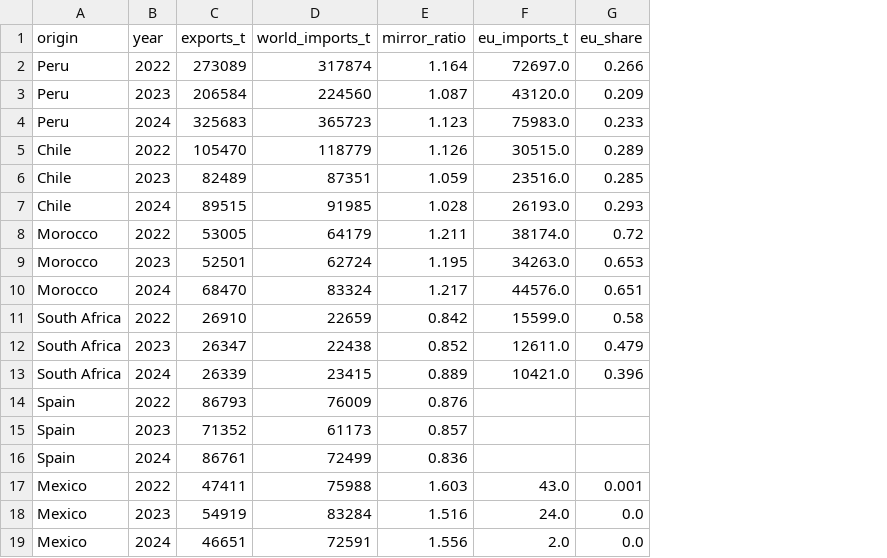
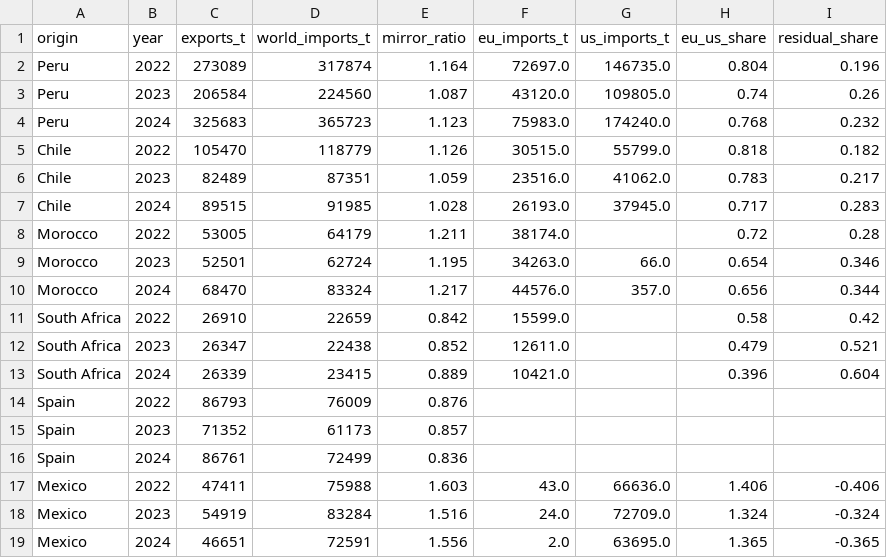
Before and after one commit to Hwesto/web_scraper, a CSV file: data/atlas/global_reconcile.csv, drawn as a sheet; removed rows and columns are numbered as before the commit, all else as after; the diff names each change by its address in the sheet, - before the commit and + after, or states it on an @@ line.

```diff
--- a/data/atlas/global_reconcile.csv
+++ b/data/atlas/global_reconcile.csv
-column G (eu_share), rows 2-19: 0.266 | 0.209 | 0.233 | 0.289 | 0.285 | 0.293 | 0.72 | 0.653 | 0.651 | 0.58 | 0.479 | 0.396 |  |  |  | 0.001 | 0.0 | 0.0
+column G (us_imports_t), rows 2-19: 146735.0 | 109805.0 | 174240.0 | 55799.0 | 41062.0 | 37945.0 |  | 66.0 | 357.0 |  |  |  |  |  |  | 66636.0 | 72709.0 | 63695.0
+column H (eu_us_share), rows 2-19: 0.804 | 0.74 | 0.768 | 0.818 | 0.783 | 0.717 | 0.72 | 0.654 | 0.656 | 0.58 | 0.479 | 0.396 |  |  |  | 1.406 | 1.324 | 1.365
+column I (residual_share), rows 2-19: 0.196 | 0.26 | 0.232 | 0.182 | 0.217 | 0.283 | 0.28 | 0.346 | 0.344 | 0.42 | 0.521 | 0.604 |  |  |  | -0.406 | -0.324 | -0.365
```
Also changed, not shown: data/atlas/registry.csv, 5 other files.
